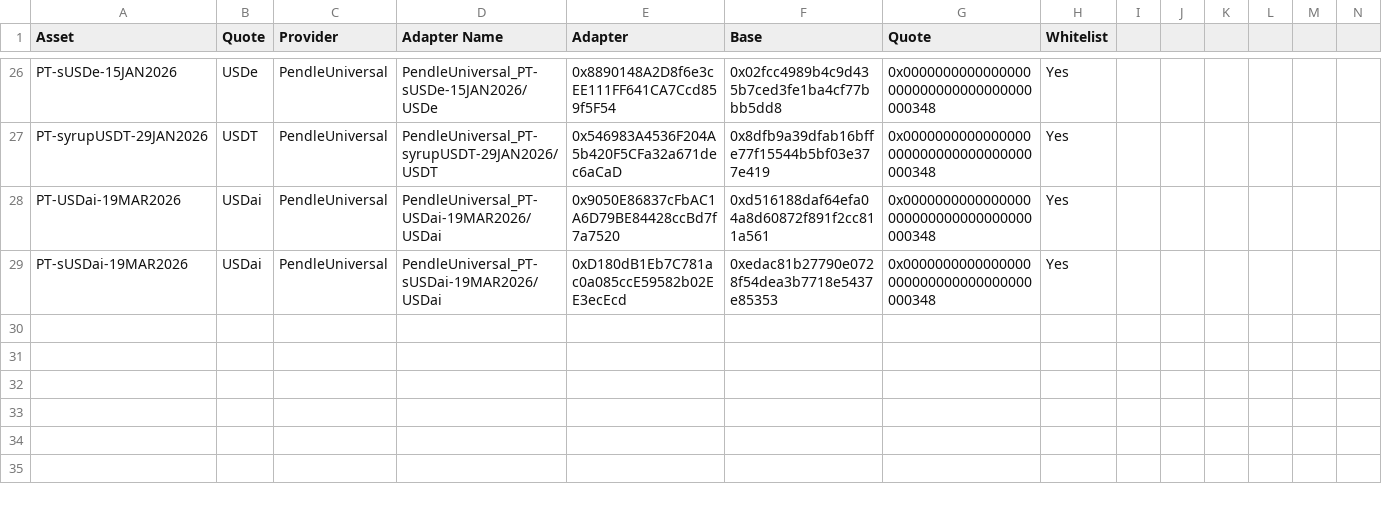
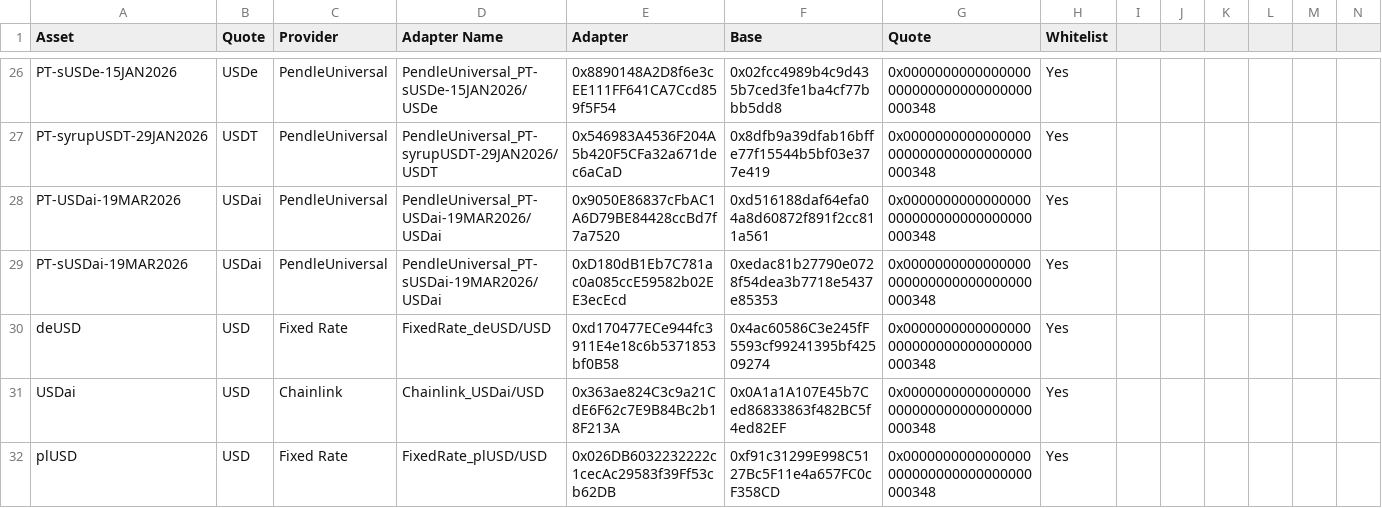
Before and after one commit to euler-xyz/euler-interfaces, a CSV file: addresses/9745/OracleAdaptersAddresses.csv, drawn as a sheet; only a part is shown, gaps mark what is left out; rows hold the shown columns only; the diff names each change by its address in the sheet, - before the commit and + after, or states it on an @@ line.

Commit message:
feat: new adapters

```diff
--- a/addresses/9745/OracleAdaptersAddresses.csv
+++ b/addresses/9745/OracleAdaptersAddresses.csv
+row 30: deUSD | USD | Fixed Rate | FixedRate_deUSD/USD | 0xd170477ECe944fc3911E4e18c6b5371853bf0B58 | 0x4ac60586C3e245fF5593cf99241395bf42509274 | 0x0000000000000000000000000000000000000348 | Yes
+row 31: USDai | USD | Chainlink | Chainlink_USDai/USD | 0x363ae824C3c9a21CdE6F62c7E9B84Bc2b18F213A | 0x0A1a1A107E45b7Ced86833863f482BC5f4ed82EF | 0x0000000000000000000000000000000000000348 | Yes
+row 32: plUSD | USD | Fixed Rate | FixedRate_plUSD/USD | 0x026DB6032232222c1cecAc29583f39Ff53cb62DB | 0xf91c31299E998C5127Bc5F11e4a657FC0cF358CD | 0x0000000000000000000000000000000000000348 | Yes
```
Also changed, not shown: addresses/1/OracleAdaptersAddresses.csv.
